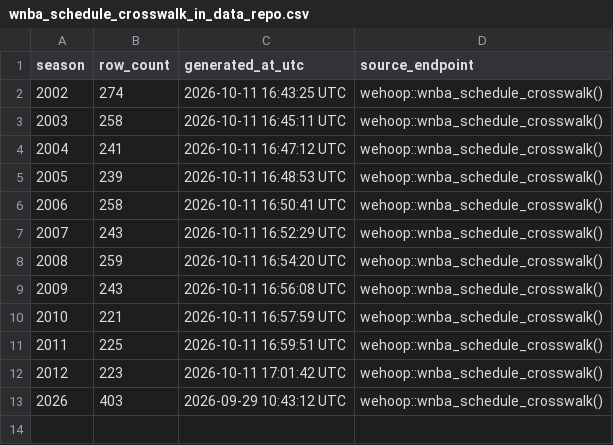
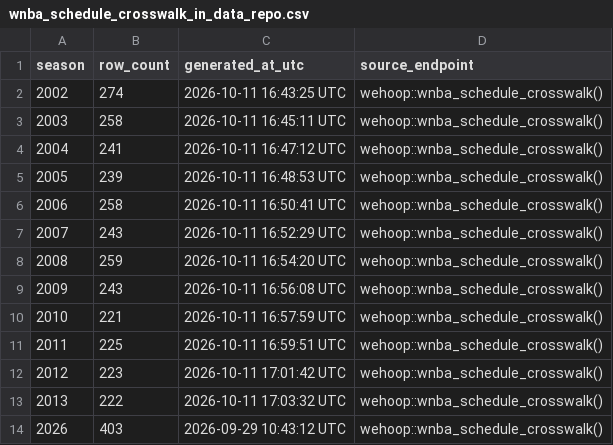
Before and after one commit to sportsdataverse/wehoop-wnba-data, a CSV file: wnba/crosswalk/wnba_schedule_crosswalk_in_data_repo.csv, drawn as a sheet.

Commit message:
WNBA Data Update (Start: 2013 End: 2013)

```diff
--- a/wnba/crosswalk/wnba_schedule_crosswalk_in_data_repo.csv
+++ b/wnba/crosswalk/wnba_schedule_crosswalk_in_data_repo.csv
@@ -12,2 +12,3 @@ season,row_count,generated_at_utc,source_endpoint
 2012,223,2026-10-11 17:01:42 UTC,wehoop::wnba_schedule_crosswalk()
+2013,222,2026-10-11 17:03:32 UTC,wehoop::wnba_schedule_crosswalk()
 2026,403,2026-09-29 10:43:12 UTC,wehoop::wnba_schedule_crosswalk()
```
Also changed, not shown: wnba/crosswalk/wnba_player_crosswalk_in_data_repo.csv, wnba/crosswalk/wnba_team_crosswalk_in_data_repo.csv, 3 other files.
